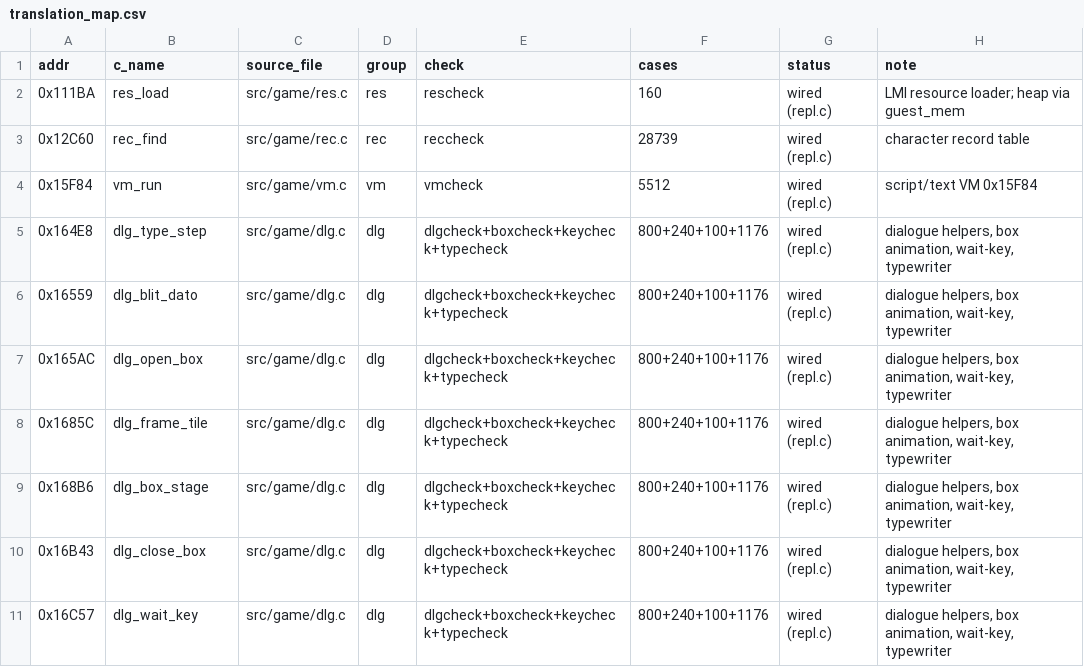
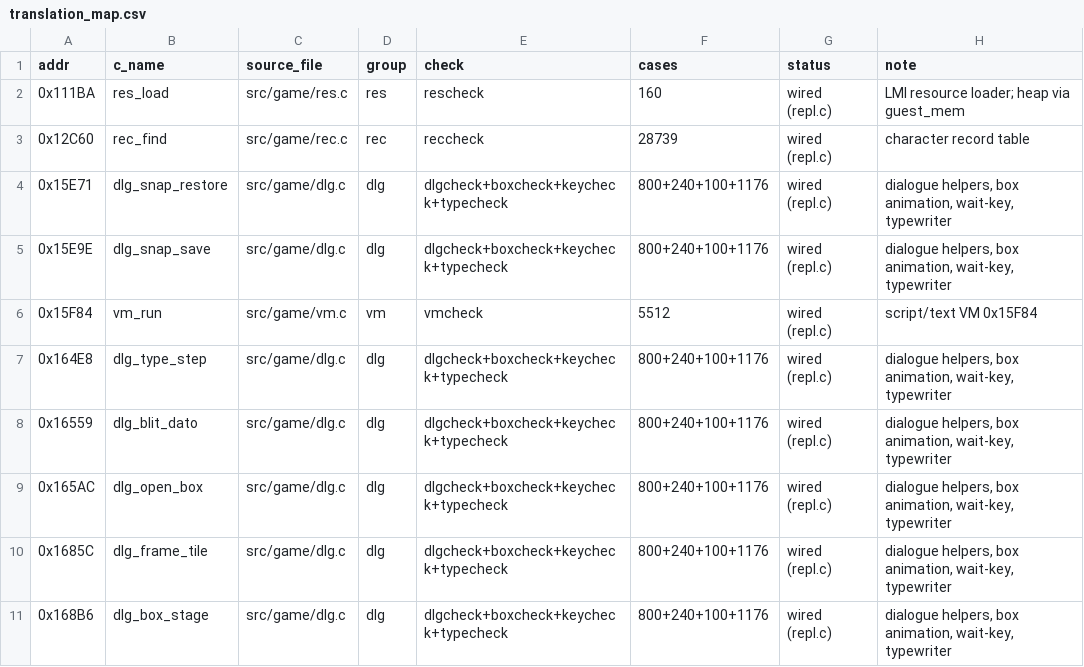
Before and after one commit to lastonesky/fd2host, a CSV file: re/translation_map.csv, drawn as a sheet; only a part is shown; the shorter side is filled out with more unchanged rows; the diff names each change by its address in the sheet, - before the commit and + after, or states it on an @@ line.

Commit message:
第 48 轮：快照对 0x15E9E/0x15E71 转译（第 53/54 个函数）—— boxcheck 240/0、regress 8/8、A/B 0 px

```diff
--- a/re/translation_map.csv
+++ b/re/translation_map.csv
+row 4: 0x15E71 | dlg_snap_restore | src/game/dlg.c | dlg | dlgcheck+boxcheck+keycheck+typecheck | 800+240+100+1176 | wired (repl.c) | dialogue helpers, box animation, wait-key, typewriter
+row 5: 0x15E9E | dlg_snap_save | src/game/dlg.c | dlg | dlgcheck+boxcheck+keycheck+typecheck | 800+240+100+1176 | wired (repl.c) | dialogue helpers, box animation, wait-key, typewriter
```
Also changed, not shown: 8 other files.
